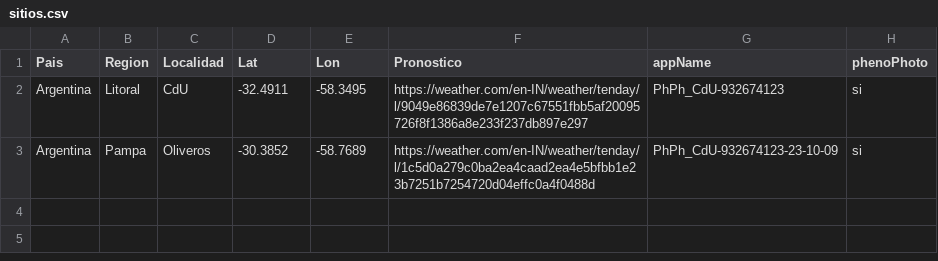
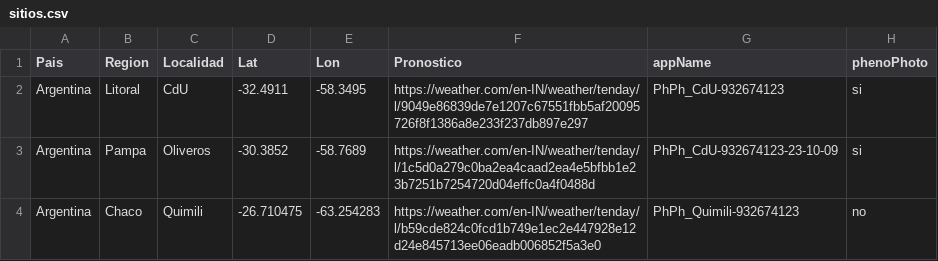
Before and after one commit to martdurante/FontagroMuestreos, a CSV file: tablas/sitios.csv, drawn as a sheet.

```diff
--- a/tablas/sitios.csv
+++ b/tablas/sitios.csv
@@ -3 +3,2 @@ Argentina,Litoral,CdU,-32.4911,-58.3495,https://weather.com/en-IN/weather/tenday
 Argentina,Pampa,Oliveros,-30.3852,-58.7689,https://weather.com/en-IN/weather/tenday/l/1c5d0a279c0ba2ea4caad2ea4e5bfbb1e23b7251b7254720d04effc0a4f0488d,PhPh_CdU-932674123-23-10-09,si
+Argentina,Chaco,Quimili,-26.710475,-63.254283,https://weather.com/en-IN/weather/tenday/l/b59cde824c0fcd1b749e1ec2e447928e12d24e845713ee06eadb006852f5a3e0,PhPh_Quimili-932674123,no
```
Also changed, not shown: tablas/OUTpronostico.csv, tablas/OUTpuntos.csv, 4 other files.
